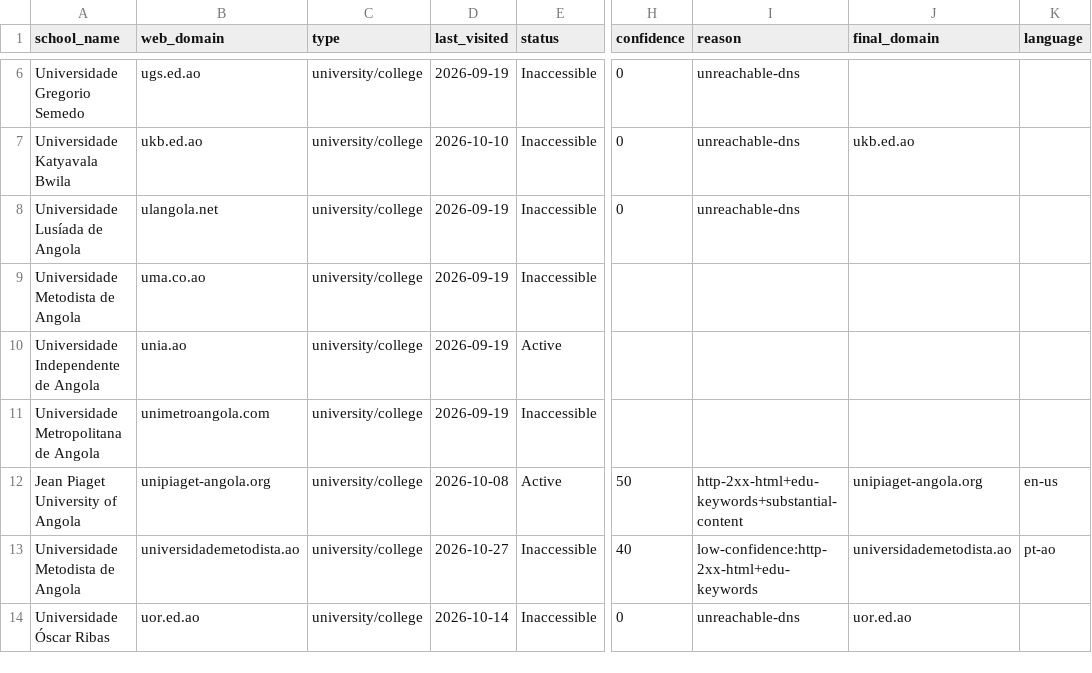
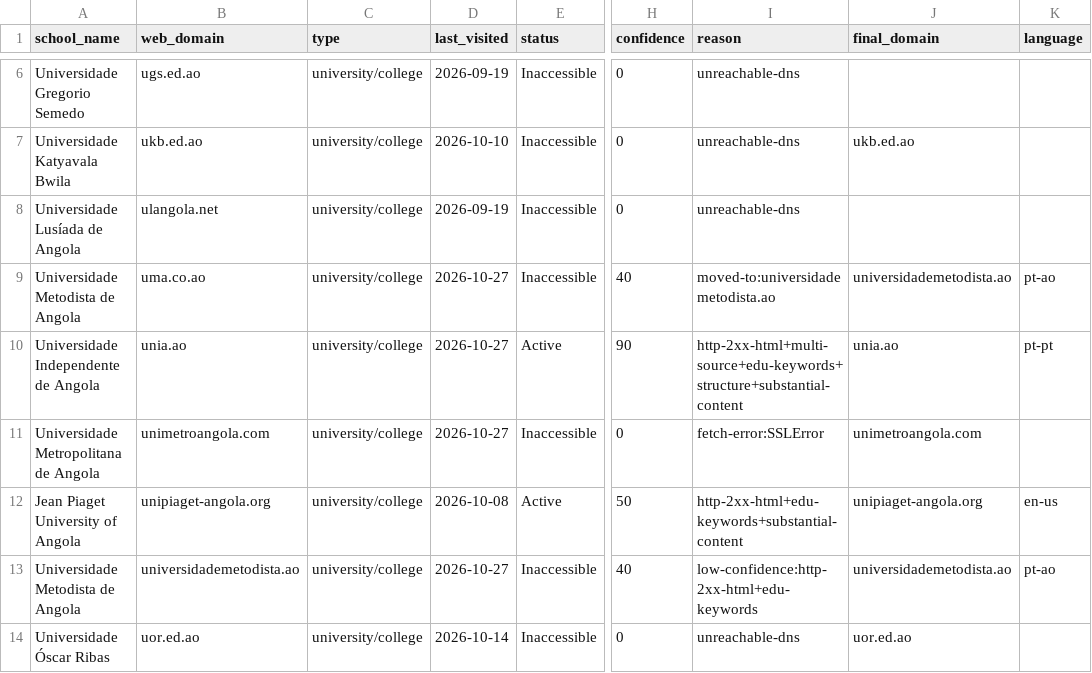
Before and after one commit to yifeiwu/edu-list, a CSV file: data/countries/AO.csv, drawn as a sheet; only a part is shown, gaps mark what is left out; the diff names each change by its address in the sheet, - before the commit and + after, or states it on an @@ line.

```diff
--- a/data/countries/AO.csv
+++ b/data/countries/AO.csv
-D9:D11 (last_visited): 2026-09-19
+D9:D11 (last_visited): 2026-10-27
-H9 (confidence): (empty)
+H9 (confidence): 40
-I9 (reason): (empty)
+I9 (reason): moved-to:universidademetodista.ao
-J9 (final_domain): (empty)
+J9 (final_domain): universidademetodista.ao
-K9 (language): (empty)
+K9 (language): pt-ao
-H10 (confidence): (empty)
+H10 (confidence): 90
-I10 (reason): (empty)
+I10 (reason): http-2xx-html+multi-source+edu-keywords+structure+substantial-content
-J10 (final_domain): (empty)
+J10 (final_domain): unia.ao
-K10 (language): (empty)
+K10 (language): pt-pt
-H11 (confidence): (empty)
+H11 (confidence): 0
-I11 (reason): (empty)
+I11 (reason): fetch-error:SSLError
-J11 (final_domain): (empty)
+J11 (final_domain): unimetroangola.com
```
Also changed, not shown: data/countries/AG.csv, data/countries/AR.csv, 5 other files.
